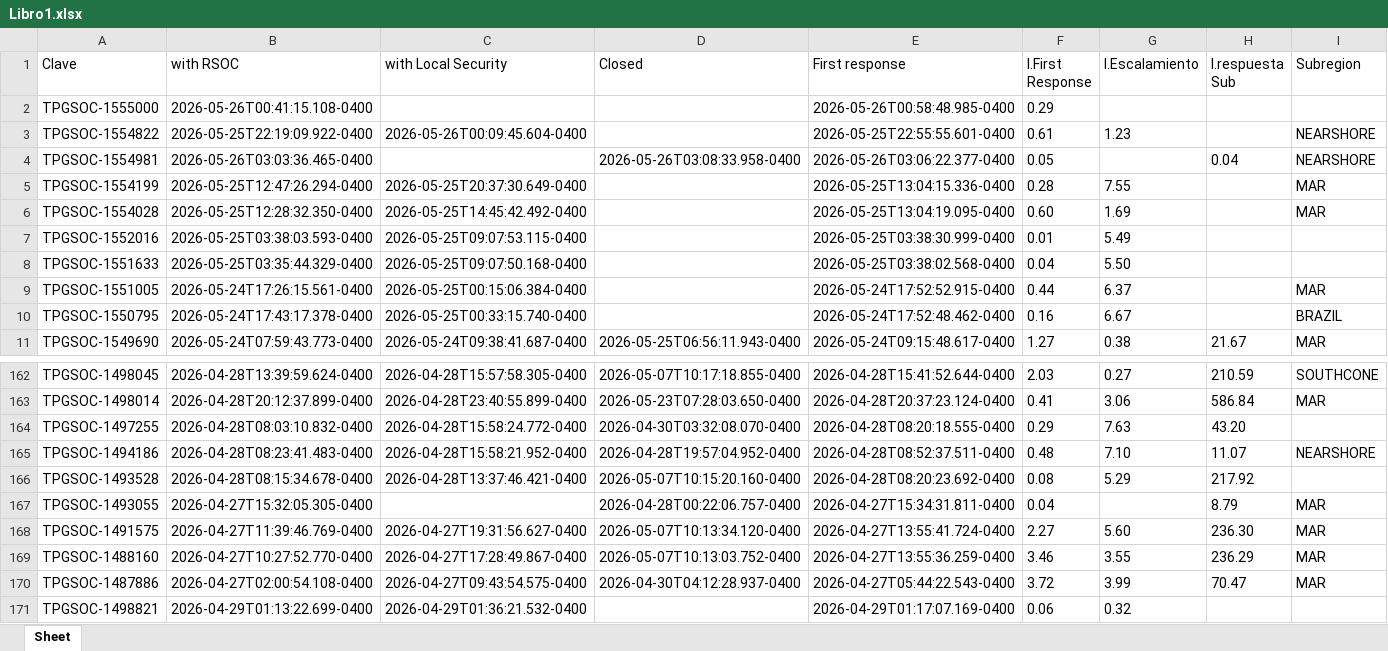
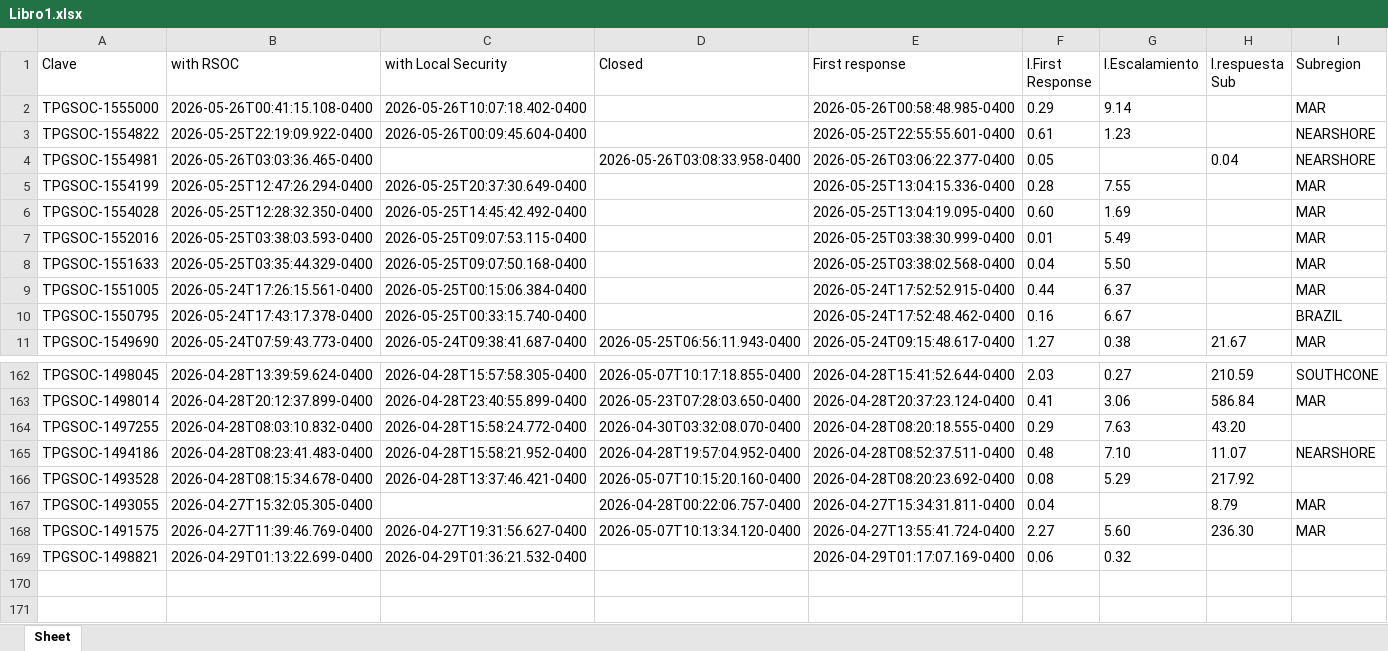
Before and after one commit to angeval25/TS, an Excel workbook: Libro1.xlsx, sheet Sheet, drawn as a sheet; only a part is shown, gaps mark what is left out; values as stored, in another font and other column widths than the file's, no borders; the diff names each change by its address in the sheet, - before the commit and + after, or states it on an @@ line.

Commit message:
Auto-update Libro1.xlsx 2026-05-26 21:07:15 UTC

```diff
--- a/Libro1.xlsx (sheet Sheet)
+++ b/Libro1.xlsx (sheet Sheet)
-C2 (with Local Security): (empty)
+C2 (with Local Security): 2026-05-26T10:07:18.402-0400
-G2 (I.Escalamiento): (empty)
+G2 (I.Escalamiento): 9.14
-I2 (Subregion): (empty)
+I2 (Subregion): MAR
-I7:I8 (Subregion): (empty)
+I7:I8 (Subregion): MAR
-row 169: TPGSOC-1488160 | 2026-04-27T10:27:52.770-0400 | 2026-04-27T17:28:49.867-0400 | 2026-05-07T10:13:03.752-0400 | 2026-04-27T13:55:36.259-0400 | 3.46 | 3.55 | 236.29 | MAR
-row 170: TPGSOC-1487886 | 2026-04-27T02:00:54.108-0400 | 2026-04-27T09:43:54.575-0400 | 2026-04-30T04:12:28.937-0400 | 2026-04-27T05:44:22.543-0400 | 3.72 | 3.99 | 70.47 | MAR
```
